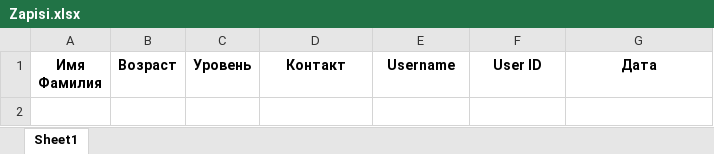
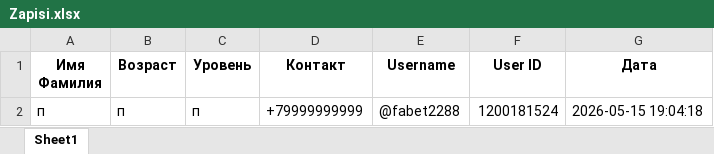
Before and after one commit to fabet228/tgbotforenglish, an Excel workbook: Zapisi.xlsx, sheet Sheet1, drawn as a sheet; values as stored, in another font and other column widths than the file's, no borders; the diff names each change by its address in the sheet, - before the commit and + after, or states it on an @@ line.

```diff
--- a/Zapisi.xlsx (sheet Sheet1)
+++ b/Zapisi.xlsx (sheet Sheet1)
+row 2: п | п | п | +79999999999 | @fabet2288 | 1200181524 | 2026-05-15 19:04:18
```
Also changed, not shown: 6 other files.
